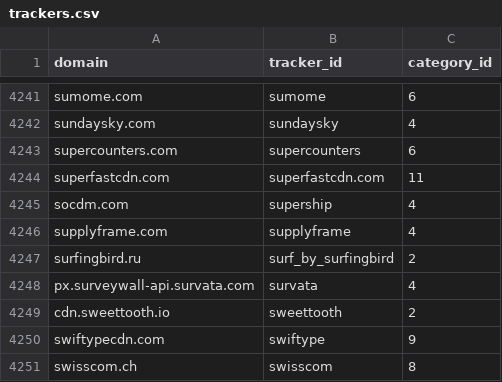
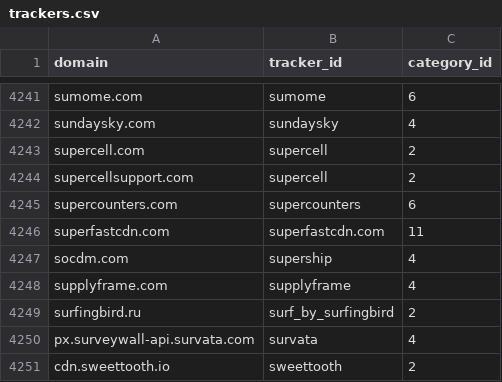
Before and after one commit to AdguardTeam/companiesdb, a CSV file: dist/trackers.csv, drawn as a sheet; only a part is shown, gaps mark what is left out; the shorter side is filled out with more unchanged rows; the diff names each change by its address in the sheet, - before the commit and + after, or states it on an @@ line.

```diff
--- a/dist/trackers.csv
+++ b/dist/trackers.csv
+row 4243: supercell.com | supercell | 2
+row 4244: supercellsupport.com | supercell | 2
```
Also changed, not shown: 3 other files.
